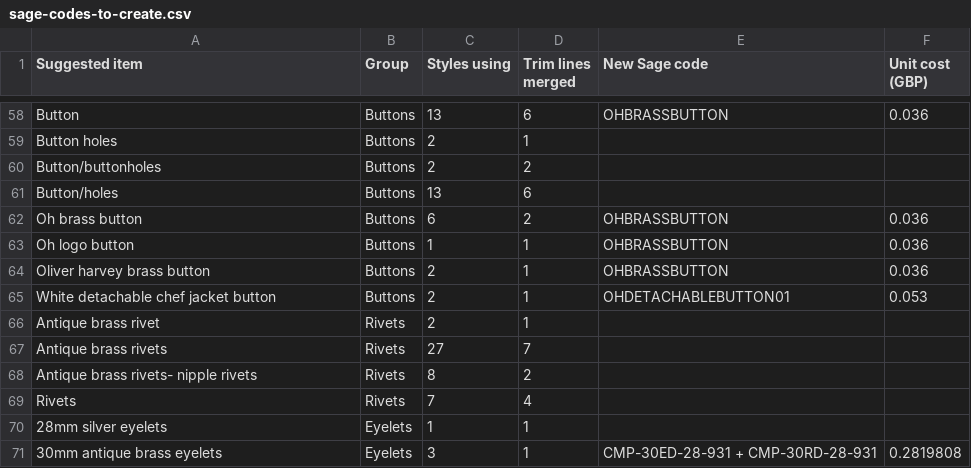
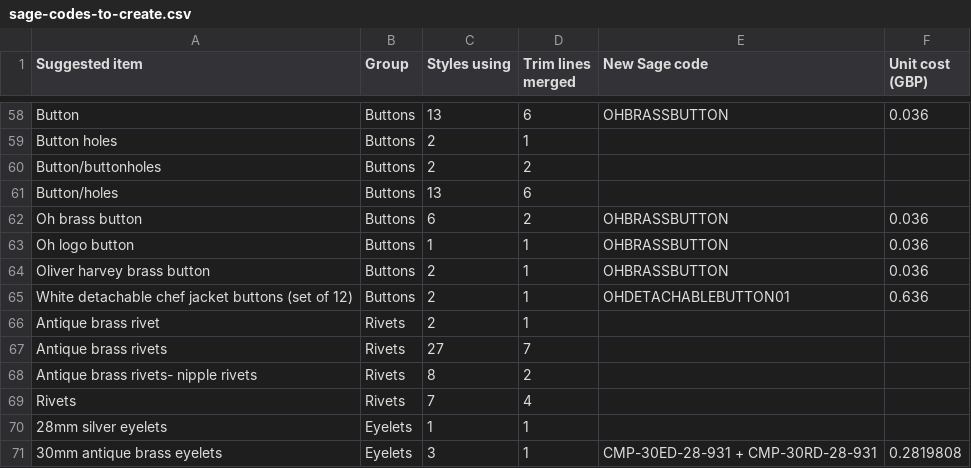
Before and after one commit to Luke5446/Tibard-Productionplan, a CSV file: sage-codes-to-create.csv, drawn as a sheet; only a part is shown, gaps mark what is left out.

```diff
--- a/sage-codes-to-create.csv
+++ b/sage-codes-to-create.csv
@@ -64,3 +64,3 @@ Oh logo button,Buttons,1,1,OHBRASSBUTTON,0.036
 Oliver harvey brass button,Buttons,2,1,OHBRASSBUTTON,0.036
-White detachable chef jacket button,Buttons,2,1,OHDETACHABLEBUTTON01,0.053
+White detachable chef jacket buttons (set of 12),Buttons,2,1,OHDETACHABLEBUTTON01,0.636
 Antique brass rivet,Rivets,2,1,,
```
Also changed, not shown: trims-master.csv, 2 other files.
